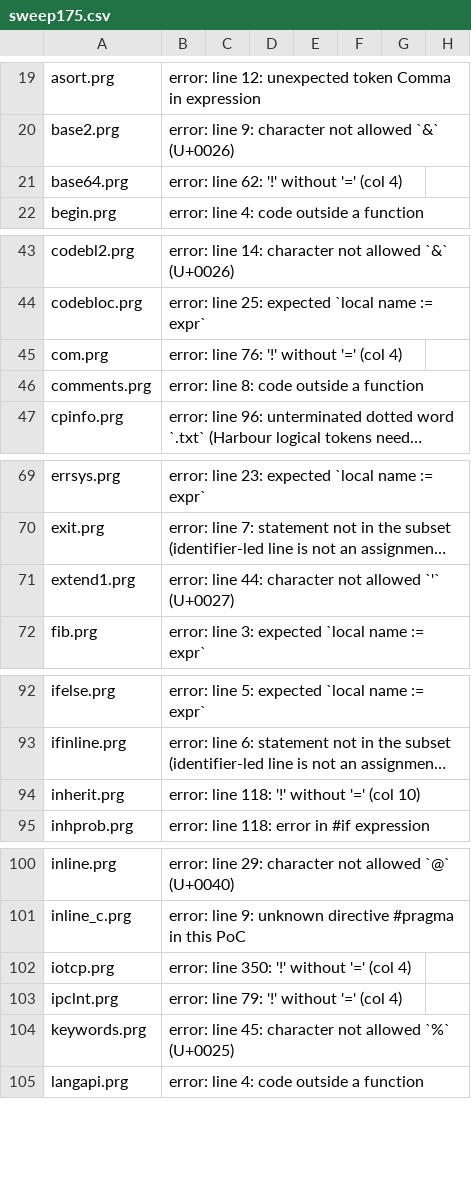
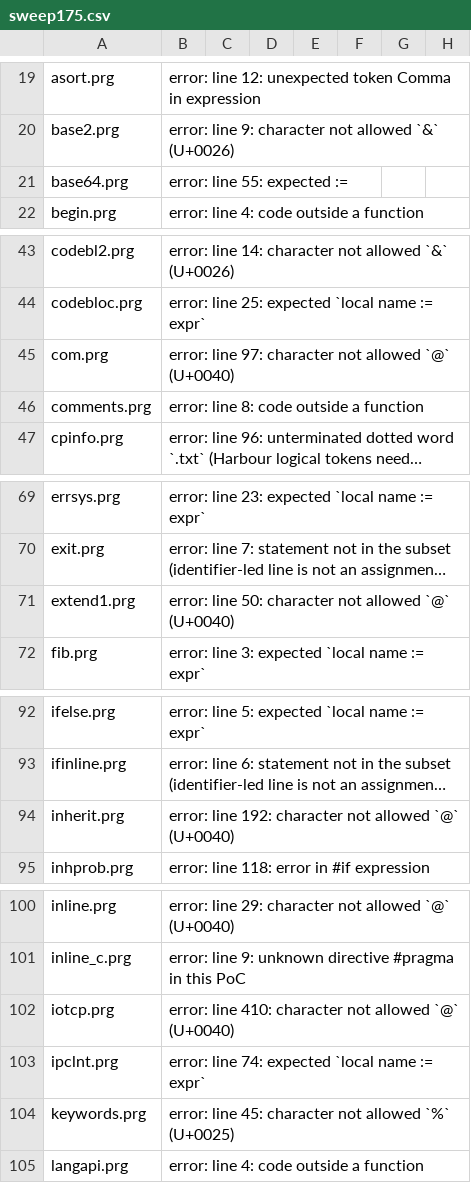
Before and after one commit to FiveTechSoft/HarbourRust, a CSV file: docs/sweep175.csv, drawn as a sheet; only a part is shown, gaps mark what is left out; long unchanged cells end in …; the diff covers the shown part only; the diff names each change by its address in the sheet, - before the commit and + after, or states it on an @@ line.

```diff
--- a/docs/sweep175.csv
+++ b/docs/sweep175.csv
-B21: error: line 62: '!' without '=' (col 4)
+B21: error: line 55: expected :=
-B45: error: line 76: '!' without '=' (col 4)
+B45: error: line 97: character not allowed `@` (U+0040)
-B71: error: line 44: character not allowed `'` (U+0027)
+B71: error: line 50: character not allowed `@` (U+0040)
-B94: error: line 118: '!' without '=' (col 10)
+B94: error: line 192: character not allowed `@` (U+0040)
-B102: error: line 350: '!' without '=' (col 4)
+B102: error: line 410: character not allowed `@` (U+0040)
-B103: error: line 79: '!' without '=' (col 4)
+B103: error: line 74: expected `local name := expr`
```
Also changed, not shown: 21 edited cells elsewhere in this file.
